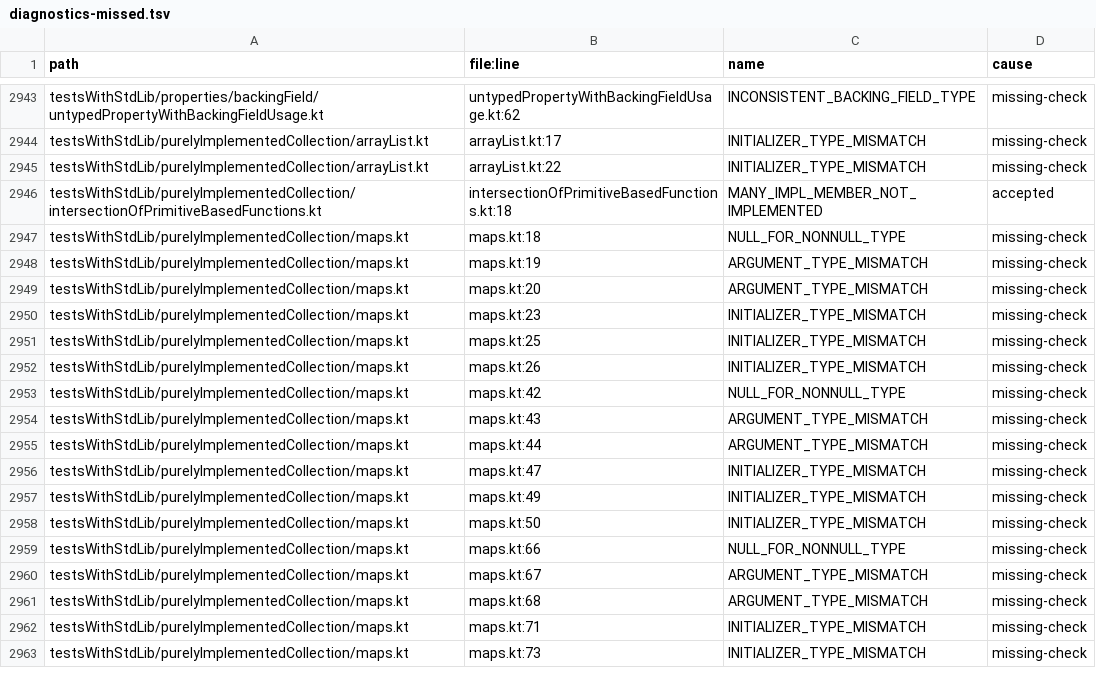
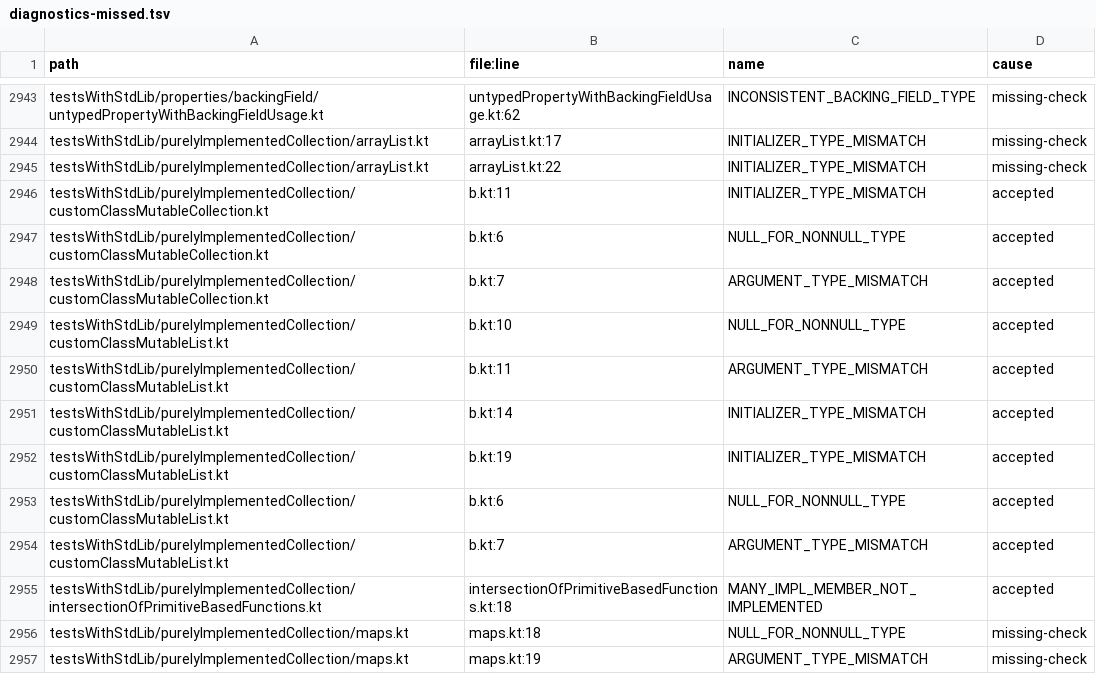
Before and after one commit to barteo/kotlin-compiler-go, a TSV file: bench/results/diagnostics-missed.tsv, drawn as a sheet; only a part is shown, gaps mark what is left out; the shorter side is filled out with more unchanged rows.

```diff
--- a/bench/results/diagnostics-missed.tsv
+++ b/bench/results/diagnostics-missed.tsv
@@ -2945,2 +2945,11 @@ testsWithStdLib/purelyImplementedCollection/arrayList.kt	arrayList.kt:17	INITIAL
 testsWithStdLib/purelyImplementedCollection/arrayList.kt	arrayList.kt:22	INITIALIZER_TYPE_MISMATCH	missing-check
+testsWithStdLib/purelyImplementedCollection/customClassMutableCollection.kt	b.kt:11	INITIALIZER_TYPE_MISMATCH	accepted
+testsWithStdLib/purelyImplementedCollection/customClassMutableCollection.kt	b.kt:6	NULL_FOR_NONNULL_TYPE	accepted
+testsWithStdLib/purelyImplementedCollection/customClassMutableCollection.kt	b.kt:7	ARGUMENT_TYPE_MISMATCH	accepted
+testsWithStdLib/purelyImplementedCollection/customClassMutableList.kt	b.kt:10	NULL_FOR_NONNULL_TYPE	accepted
+testsWithStdLib/purelyImplementedCollection/customClassMutableList.kt	b.kt:11	ARGUMENT_TYPE_MISMATCH	accepted
+testsWithStdLib/purelyImplementedCollection/customClassMutableList.kt	b.kt:14	INITIALIZER_TYPE_MISMATCH	accepted
+testsWithStdLib/purelyImplementedCollection/customClassMutableList.kt	b.kt:19	INITIALIZER_TYPE_MISMATCH	accepted
+testsWithStdLib/purelyImplementedCollection/customClassMutableList.kt	b.kt:6	NULL_FOR_NONNULL_TYPE	accepted
+testsWithStdLib/purelyImplementedCollection/customClassMutableList.kt	b.kt:7	ARGUMENT_TYPE_MISMATCH	accepted
 testsWithStdLib/purelyImplementedCollection/intersectionOfPrimitiveBasedFunctions.kt	intersectionOfPrimitiveBasedFunctions.kt:18	MANY_IMPL_MEMBER_NOT_IMPLEMENTED	accepted
```
Also changed, not shown: bench/results/diagnostics.tsv, 2 other files.
